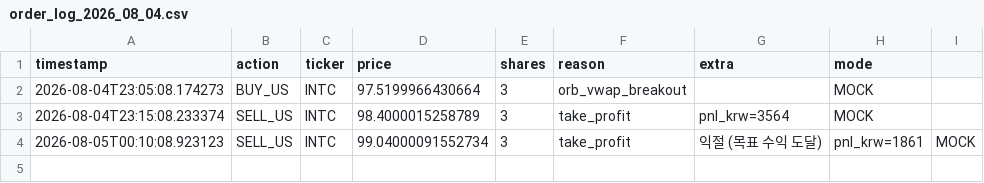
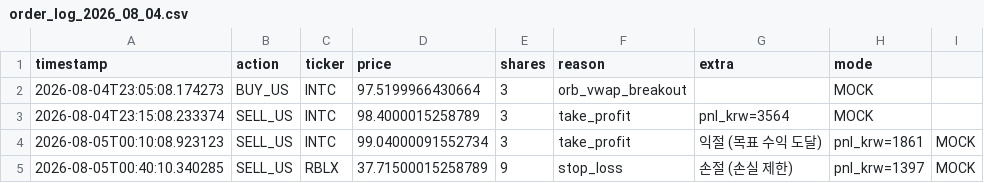
Before and after one commit to mypride5315/stocktraining, a CSV file: Order/order_log_2026_08_04.csv, drawn as a sheet.

```diff
--- a/Order/order_log_2026_08_04.csv
+++ b/Order/order_log_2026_08_04.csv
@@ -4 +4,2 @@
 2026-08-05T00:10:08.923123,SELL_US,INTC,99.04000091552734,3,take_profit,익절 (목표 수익 도달),pnl_krw=1861,MOCK
+2026-08-05T00:40:10.340285,SELL_US,RBLX,37.71500015258789,9,stop_loss,손절 (손실 제한),pnl_krw=1397,MOCK
```
Also changed, not shown: 1 other file.
